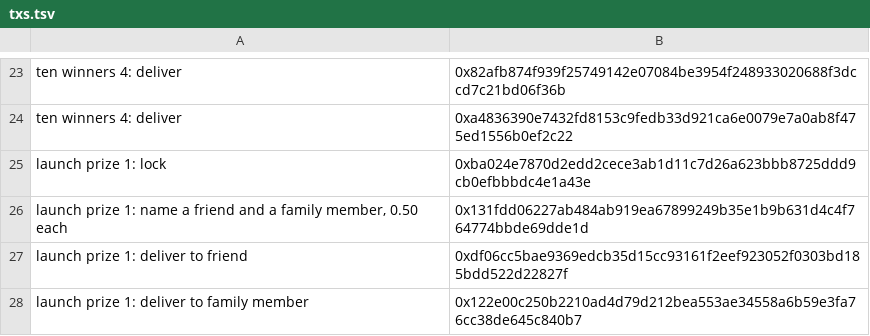
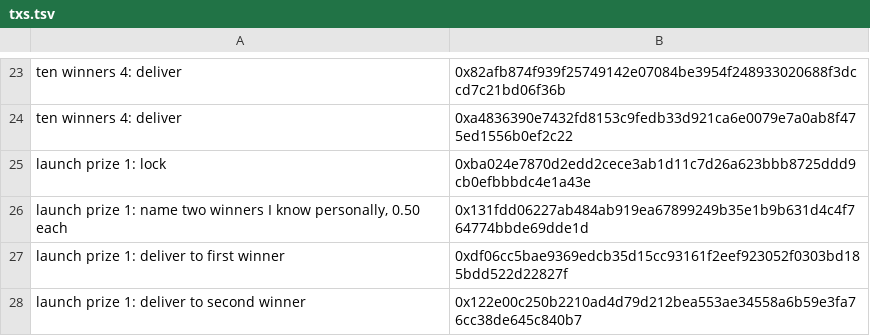
Before and after one commit to kinnuworks/purse, a TSV file: ops/txs.tsv, drawn as a sheet; only a part is shown, gaps mark what is left out.

Commit message:
Describe the launch prize winners accurately

```diff
--- a/ops/txs.tsv
+++ b/ops/txs.tsv
@@ -25,4 +25,4 @@ ten winners 4: deliver	0xa4836390e7432fd8153c9fedb33d921ca6e0079e7a0ab8f475ed155
 launch prize 1: lock	0xba024e7870d2edd2cece3ab1d11c7d26a623bbb8725ddd9cb0efbbbdc4e1a43e
-launch prize 1: name a friend and a family member, 0.50 each	0x131fdd06227ab484ab919ea67899249b35e1b9b631d4c4f764774bbde69dde1d
-launch prize 1: deliver to friend	0xdf06cc5bae9369edcb35d15cc93161f2eef923052f0303bd185bdd522d22827f
-launch prize 1: deliver to family member	0x122e00c250b2210ad4d79d212bea553ae34558a6b59e3fa76cc38de645c840b7
+launch prize 1: name two winners I know personally, 0.50 each	0x131fdd06227ab484ab919ea67899249b35e1b9b631d4c4f764774bbde69dde1d
+launch prize 1: deliver to first winner	0xdf06cc5bae9369edcb35d15cc93161f2eef923052f0303bd185bdd522d22827f
+launch prize 1: deliver to second winner	0x122e00c250b2210ad4d79d212bea553ae34558a6b59e3fa76cc38de645c840b7
```
Also changed, not shown: 4 other files.
